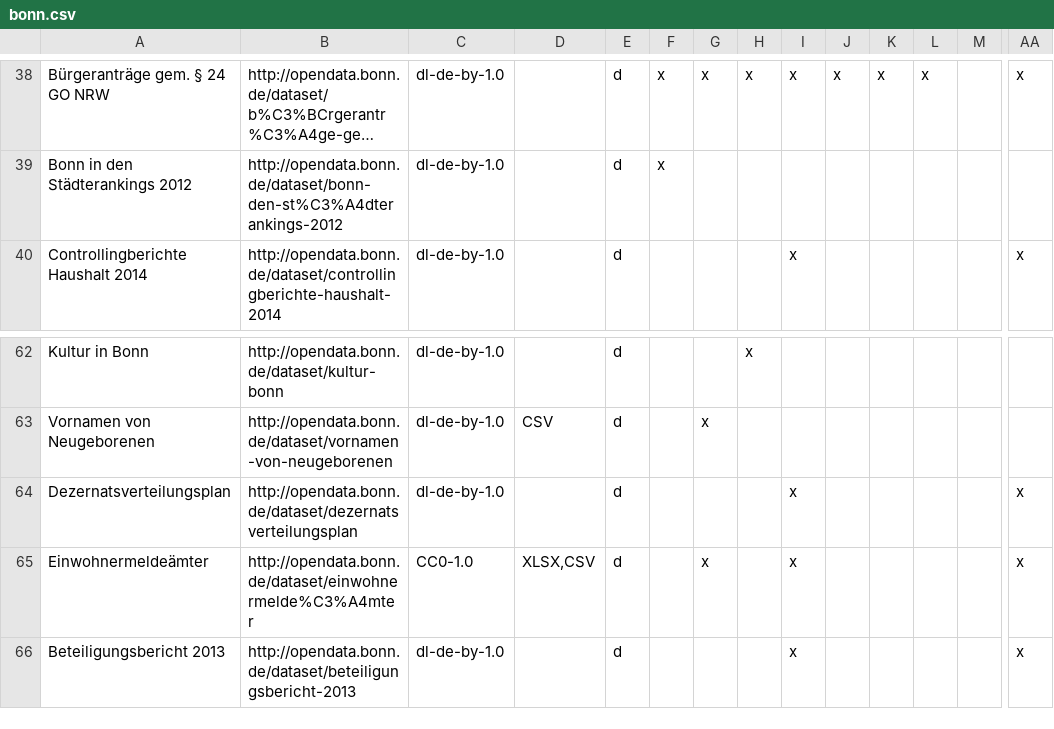
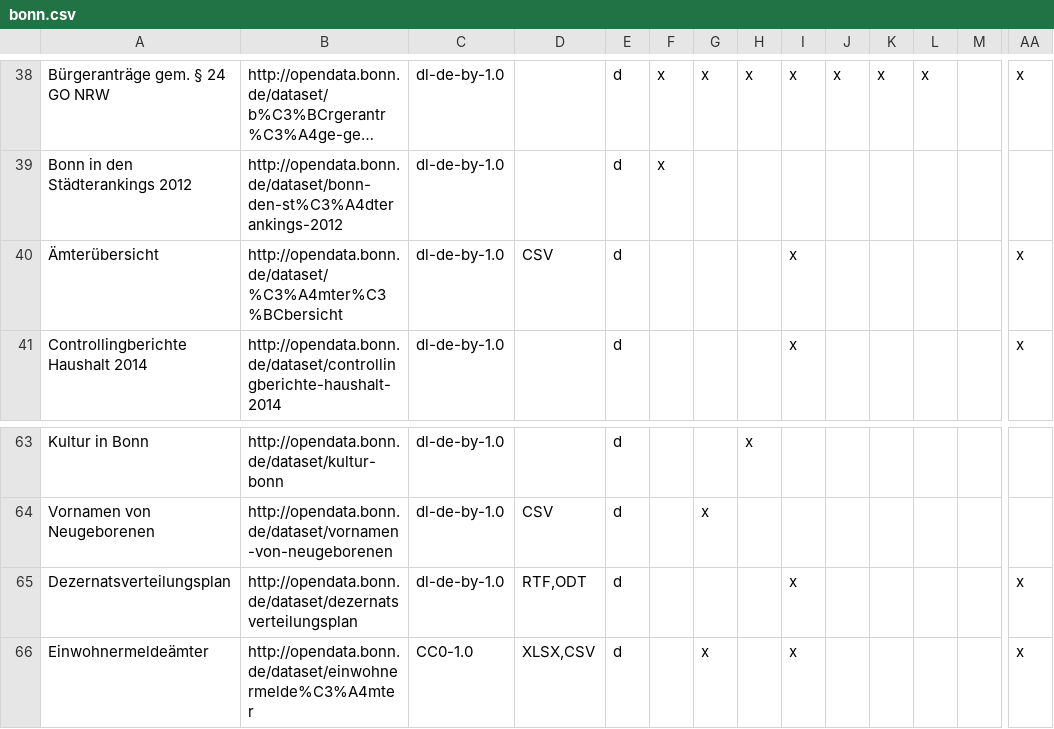
Before and after one commit to okfde/odmonitormap, a CSV file: data/bonn.csv, drawn as a sheet; only a part is shown, gaps mark what is left out; the shorter side is filled out with more unchanged rows; long unchanged cells end in …; addresses are those after the commit; rows hold the shown columns only; the diff names each change by its address in the sheet, - before the commit and + after, or states it on an @@ line.

```diff
--- a/data/bonn.csv
+++ b/data/bonn.csv
+row 40: Ämterübersicht | http://opendata.bonn.de/dataset/%C3%A4mter%C3%BCbersicht | dl-de-by-1.0 | CSV | d |  |  |  | x |  |  |  |  | x
-D65: (empty)
+D65: RTF,ODT
```
Also changed, not shown: data/frankfurt.csv, data/index.csv, 5 other files.
